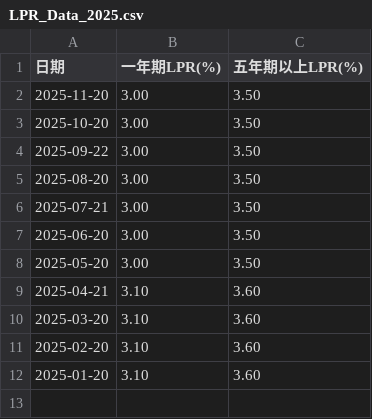
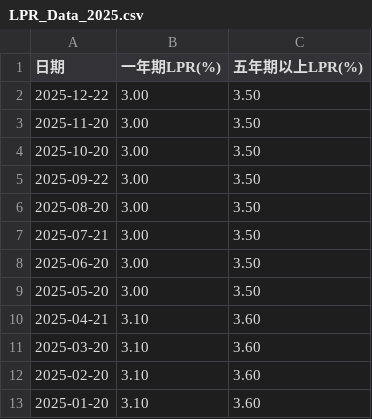
Before and after one commit to ZiGmaX809/LPR_Data, a CSV file: yearly_data/LPR_Data_2025.csv, drawn as a sheet; the diff names each change by its address in the sheet, - before the commit and + after, or states it on an @@ line.

```diff
--- a/yearly_data/LPR_Data_2025.csv
+++ b/yearly_data/LPR_Data_2025.csv
+row 2: 2025-12-22 | 3.00 | 3.50
```
Also changed, not shown: LPR_Data.csv, 3 other files.
